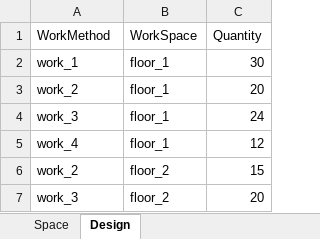
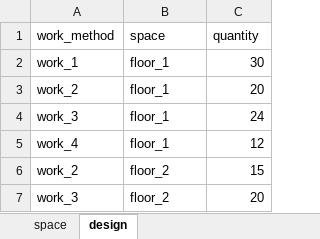
Before and after one commit to lorinma/EPIC, an Excel workbook: epic.xlsx, sheet design, drawn as a sheet; values as stored, in another font and other column widths than the file's, no borders; removed rows and columns are numbered as before the commit, all else as after; the diff names each change by its address in the sheet, - before the commit and + after, or states it on an @@ line.

```diff
--- a/epic.xlsx (sheet design)
+++ b/epic.xlsx (sheet design)
-sheet tab: Space
+sheet tab: space
-sheet tab: Design
+sheet tab: design
-row 1: WorkMethod | WorkSpace | Quantity
+row 1: work_method | space | quantity
```
Also changed, not shown: sheet space, sheet work_method, sheet work_method_dependency, sheet trade, other sheet tabs, 4 other files.
